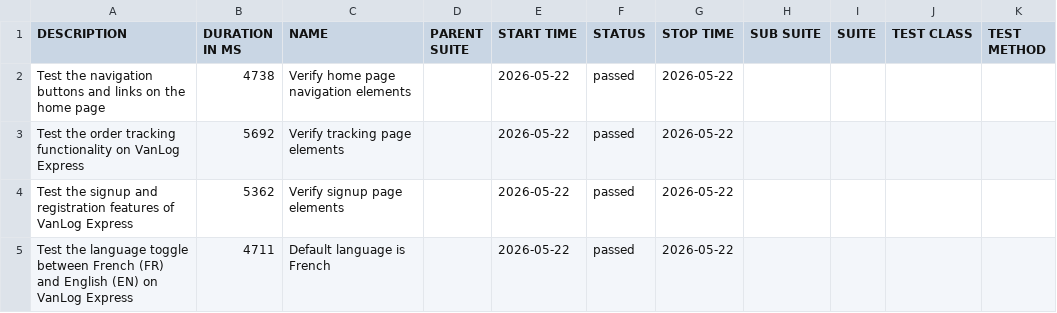
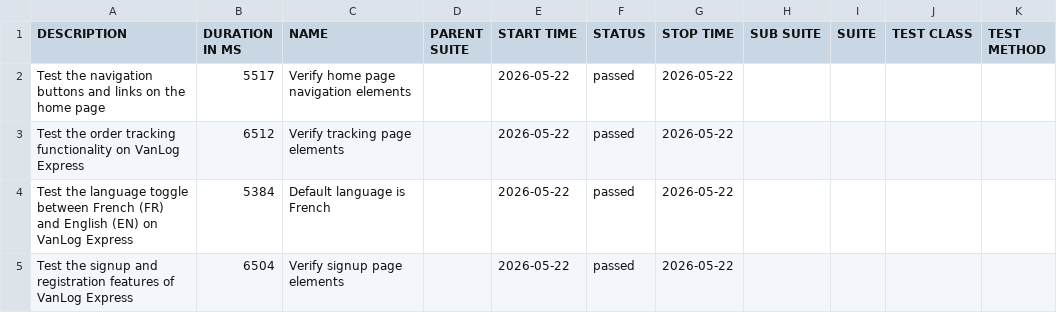
Before and after one commit to Raef211/Automation-vanlog-express, a CSV file: nightly/data/suites.csv, drawn as a sheet.

```diff
--- a/nightly/data/suites.csv
+++ b/nightly/data/suites.csv
@@ -1,5 +1,5 @@
 "DESCRIPTION","DURATION IN MS","NAME","PARENT SUITE","START TIME","STATUS","STOP TIME","SUB SUITE","SUITE","TEST CLASS","TEST METHOD"
-"Test the navigation buttons and links on the home page","4738","Verify home page navigation elements","","2026-05-22","passed","2026-05-22","","","",""
-"Test the order tracking functionality on VanLog Express","5692","Verify tracking page elements","","2026-05-22","passed","2026-05-22","","","",""
-"Test the signup and registration features of VanLog Express","5362","Verify signup page elements","","2026-05-22","passed","2026-05-22","","","",""
-"Test the language toggle between French (FR) and English (EN) on VanLog Express","4711","Default language is French","","2026-05-22","passed","2026-05-22","","","",""
+"Test the navigation buttons and links on the home page","5517","Verify home page navigation elements","","2026-05-22","passed","2026-05-22","","","",""
+"Test the order tracking functionality on VanLog Express","6512","Verify tracking page elements","","2026-05-22","passed","2026-05-22","","","",""
+"Test the language toggle between French (FR) and English (EN) on VanLog Express","5384","Default language is French","","2026-05-22","passed","2026-05-22","","","",""
+"Test the signup and registration features of VanLog Express","6504","Verify signup page elements","","2026-05-22","passed","2026-05-22","","","",""
```
Also changed, not shown: nightly/data/behaviors.csv, 18 other files.
